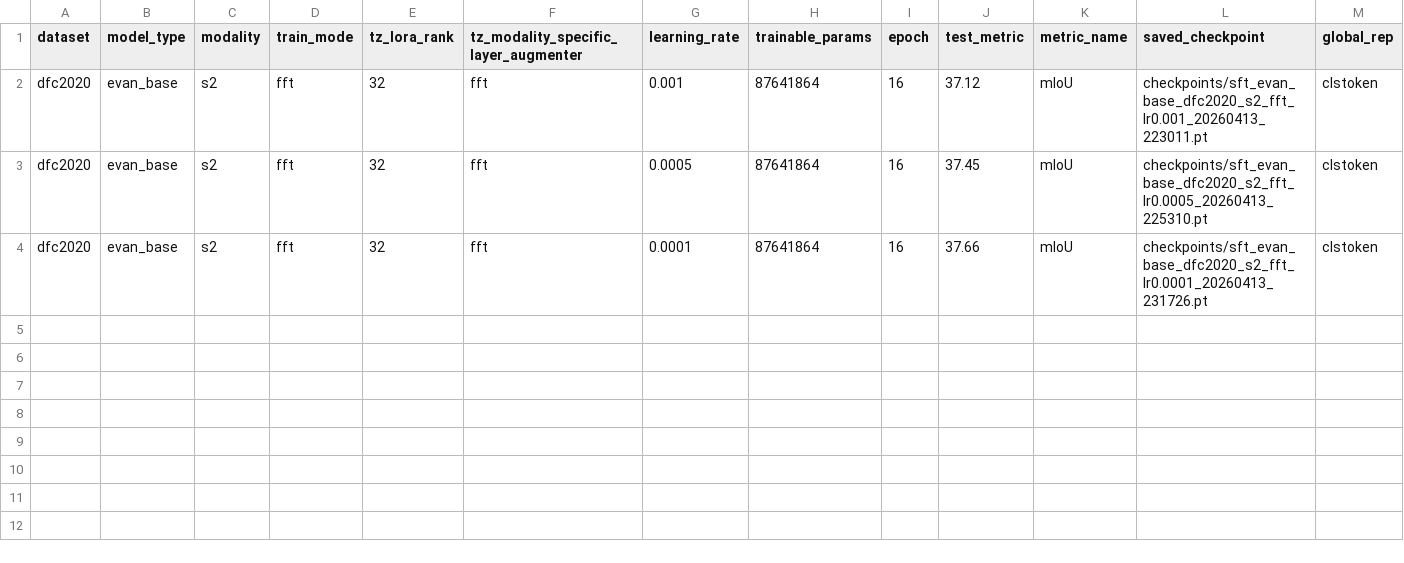
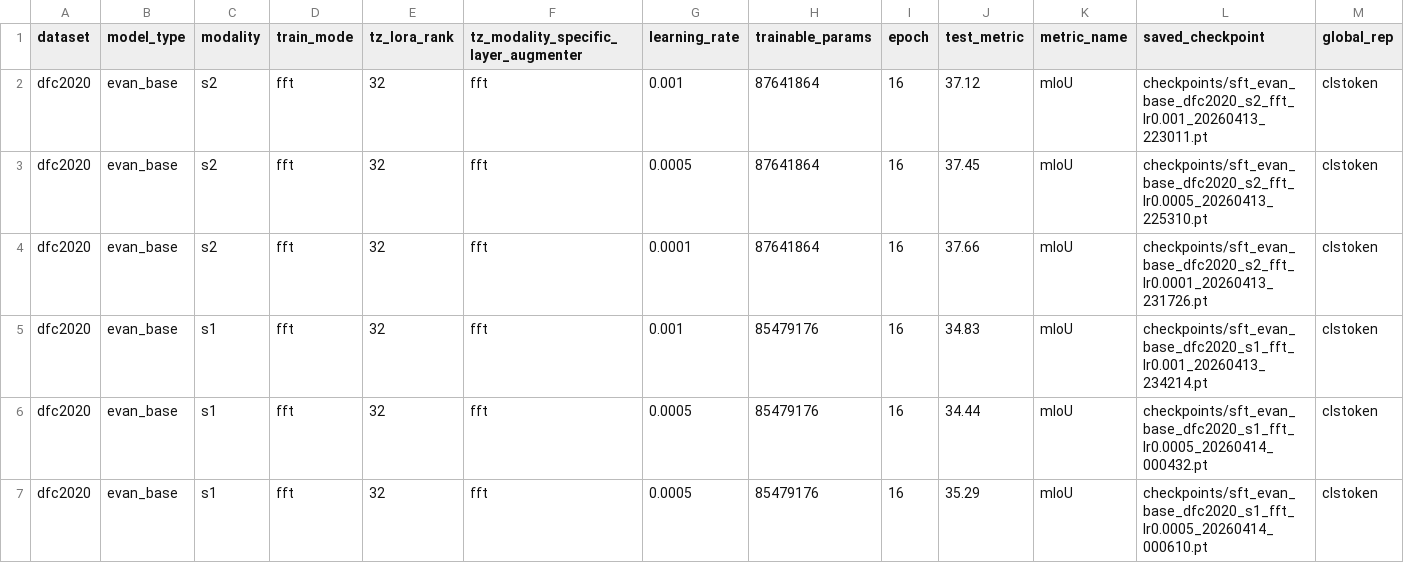
Before and after one commit to timgzhou/ever-changing-modality, a CSV file: res/stage0/dfc2020.csv, drawn as a sheet.

```diff
--- a/res/stage0/dfc2020.csv
+++ b/res/stage0/dfc2020.csv
@@ -4 +4,4 @@ dfc2020,evan_base,s2,fft,32,fft,0.0005,87641864,16,37.45,mIoU,checkpoints/sft_ev
 dfc2020,evan_base,s2,fft,32,fft,0.0001,87641864,16,37.66,mIoU,checkpoints/sft_evan_base_dfc2020_s2_fft_lr0.0001_20260413_231726.pt,clstoken
+dfc2020,evan_base,s1,fft,32,fft,0.001,85479176,16,34.83,mIoU,checkpoints/sft_evan_base_dfc2020_s1_fft_lr0.001_20260413_234214.pt,clstoken
+dfc2020,evan_base,s1,fft,32,fft,0.0005,85479176,16,34.44,mIoU,checkpoints/sft_evan_base_dfc2020_s1_fft_lr0.0005_20260414_000432.pt,clstoken
+dfc2020,evan_base,s1,fft,32,fft,0.0005,85479176,16,35.29,mIoU,checkpoints/sft_evan_base_dfc2020_s1_fft_lr0.0005_20260414_000610.pt,clstoken
```
Also changed, not shown: res/rsfm/rsfm_results.csv, res/stage0/benv2.csv, 12 other files.
